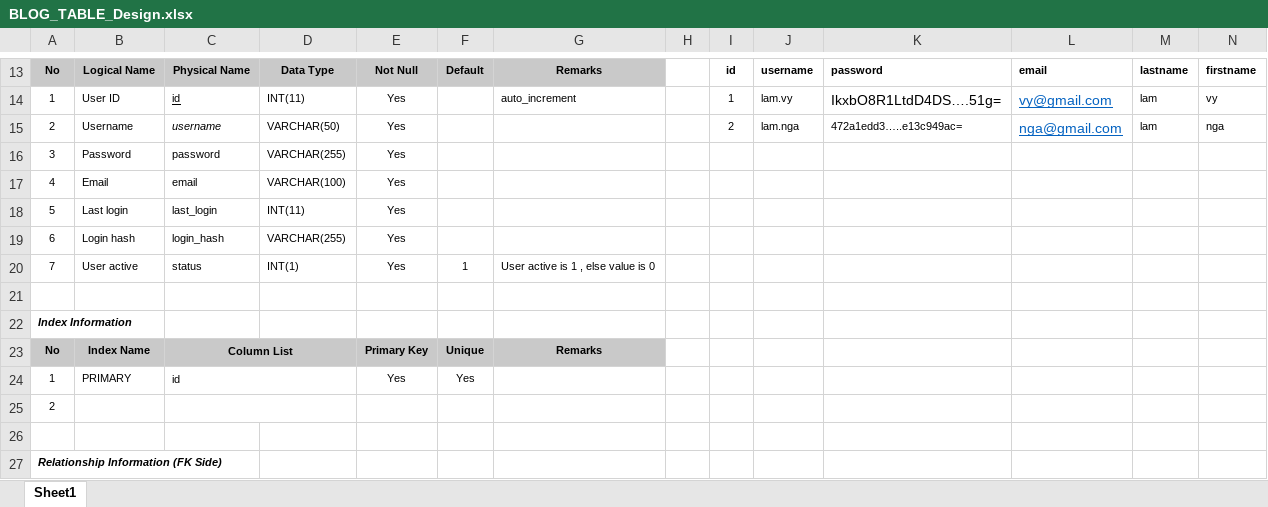
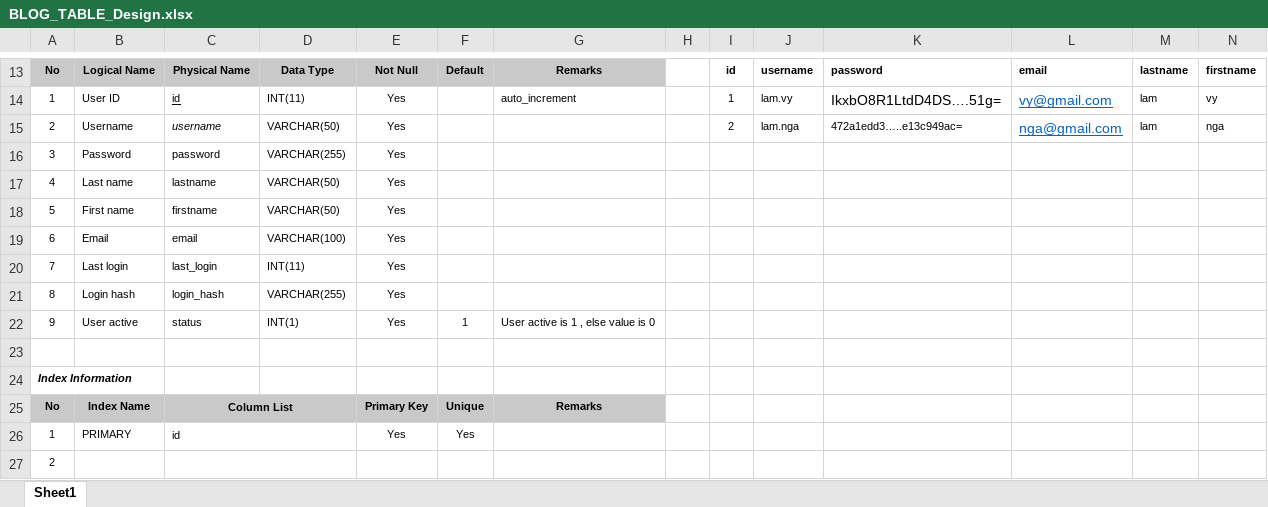
Before and after one commit to lam-vy-mulodo/blog, an Excel workbook: doc/BLOG_TABLE_Design.xlsx, sheet Sheet1, drawn as a sheet; only a part is shown, gaps mark what is left out; the shorter side is filled out with more unchanged rows; values as stored, in another font and other column widths than the file's, no borders; charts and pictures not drawn; addresses are those after the commit; rows hold the shown columns only; the diff names each change by its address in the sheet, - before the commit and + after, or states it on an @@ line.

Commit message:
Edit file BLOG_TABLE_Design- add lastname, firstname column in users

```diff
--- a/doc/BLOG_TABLE_Design.xlsx (sheet Sheet1)
+++ b/doc/BLOG_TABLE_Design.xlsx (sheet Sheet1)
+row 17: 4 | Last name | lastname | VARCHAR(50) | Yes
+row 18: 5 | First name | firstname | VARCHAR(50) | Yes
-A19: 4
+A19: 6
-A20: 5
+A20: 7
-A21: 6
+A21: 8
-A22: 7
+A22: 9
```
Also changed, not shown: charts or pictures.
